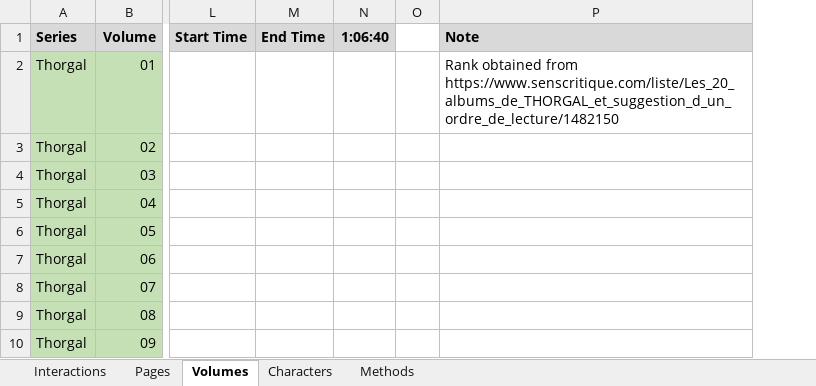
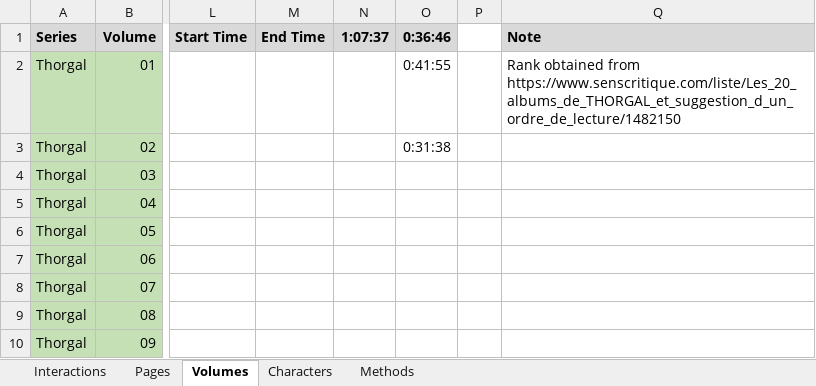
Before and after one commit to CompNet/NaNet, an Excel workbook: data/Thorgal/_all.xlsx, sheet Volumes, drawn as a sheet; only a part is shown, gaps mark what is left out; values as stored, in another font and other column widths than the file's, no borders; the diff names each change by its address in the sheet, - before the commit and + after, or states it on an @@ line.

```diff
--- a/data/Thorgal/_all.xlsx (sheet Volumes)
+++ b/data/Thorgal/_all.xlsx (sheet Volumes)
+column O (0:36:46), rows 2-3: 0:41:55 | 0:31:38
-N1: 1:06:40
+N1: 1:07:37
```
Also changed, not shown: sheet Interactions, sheet Characters, data/Thorgal/annotations/explicit_chars.xlsx.
